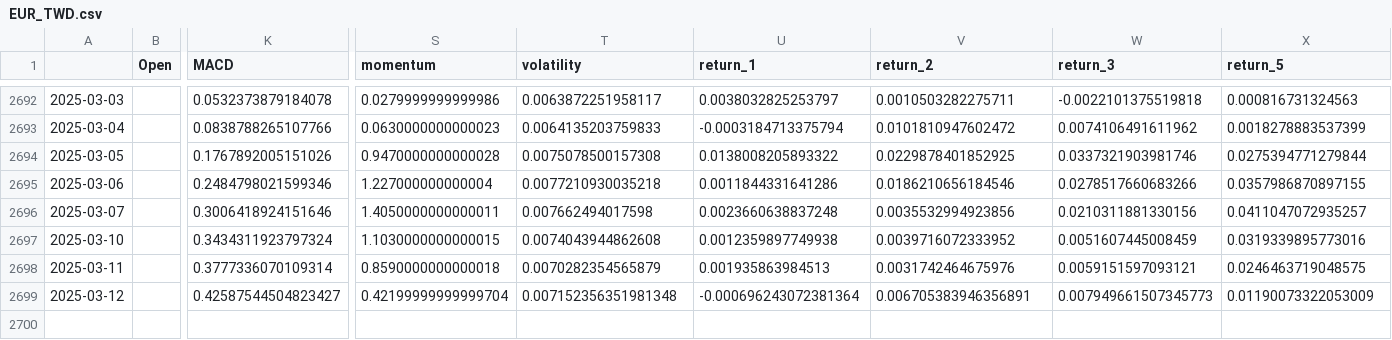
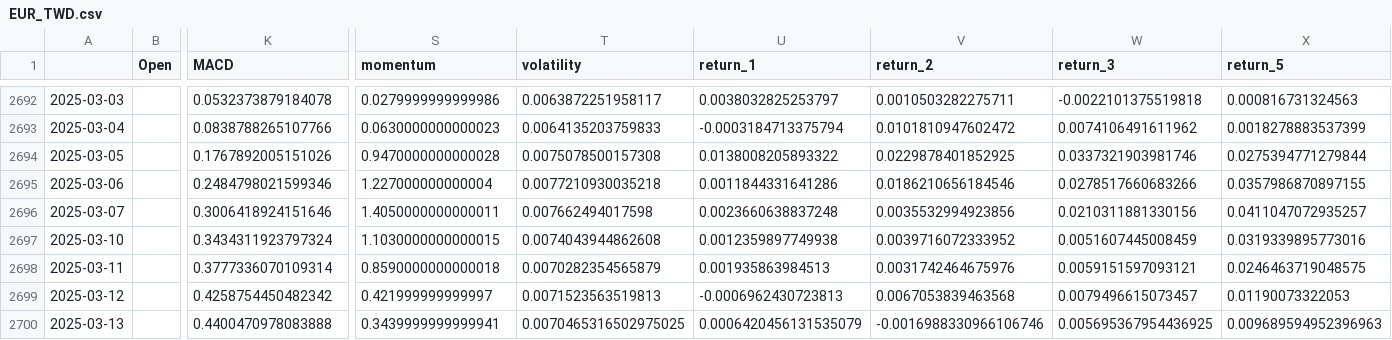
Before and after one commit to htseng2/TradeNotifier, a CSV file: Alpha_Vantage_Data/EUR_TWD.csv, drawn as a sheet; only a part is shown, gaps mark what is left out; rows hold the shown columns only; the diff names each change by its address in the sheet, - before the commit and + after, or states it on an @@ line.

```diff
--- a/Alpha_Vantage_Data/EUR_TWD.csv
+++ b/Alpha_Vantage_Data/EUR_TWD.csv
-K2699 (MACD): 0.42587544504823427
+K2699 (MACD): 0.4258754450482342
-S2699 (momentum): 0.42199999999999704
+S2699 (momentum): 0.421999999999997
-T2699 (volatility): 0.007152356351981348
+T2699 (volatility): 0.0071523563519813
-U2699 (return_1): -0.000696243072381364
+U2699 (return_1): -0.0006962430723813
-V2699 (return_2): 0.006705383946356891
+V2699 (return_2): 0.0067053839463568
-W2699 (return_3): 0.007949661507345773
+W2699 (return_3): 0.0079496615073457
-X2699 (return_5): 0.01190073322053009
+X2699 (return_5): 0.01190073322053
+row 2700: 2025-03-13 |  | 0.4400470978083888 | 0.3439999999999941 | 0.0070465316502975025 | 0.0006420456131535079 | -0.0016988330966106746 | 0.005695367954436925 | 0.009689594952396963
```
Also changed, not shown: Alpha_Vantage_Data/AUD_TWD.csv, Alpha_Vantage_Data/CHF_TWD.csv, 4 other files.
